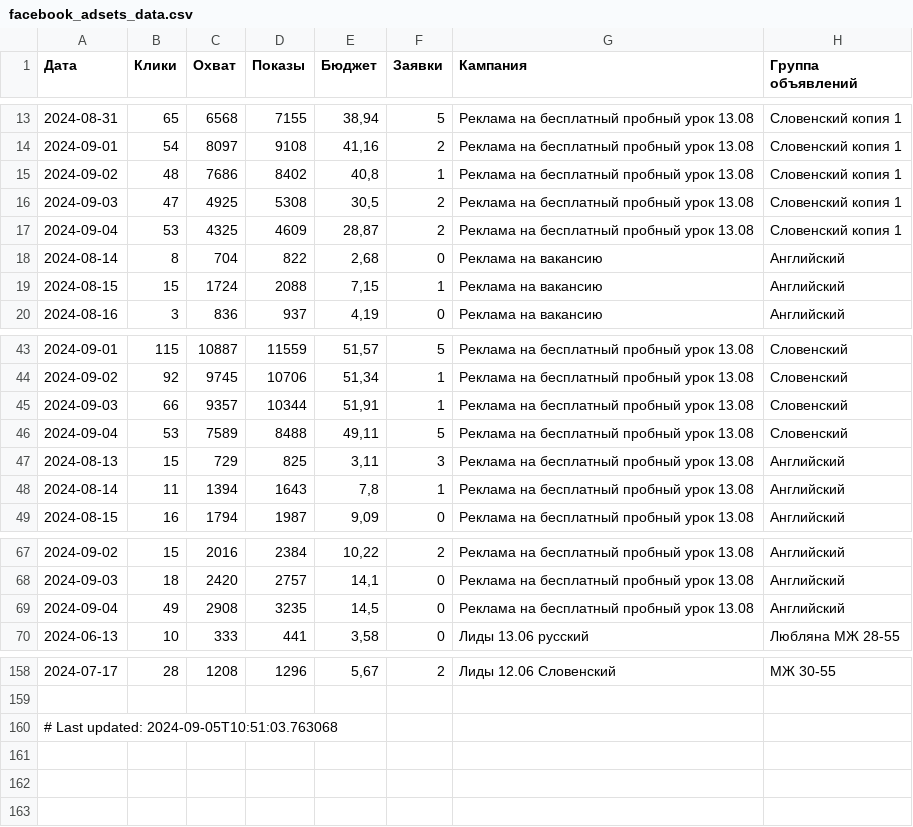
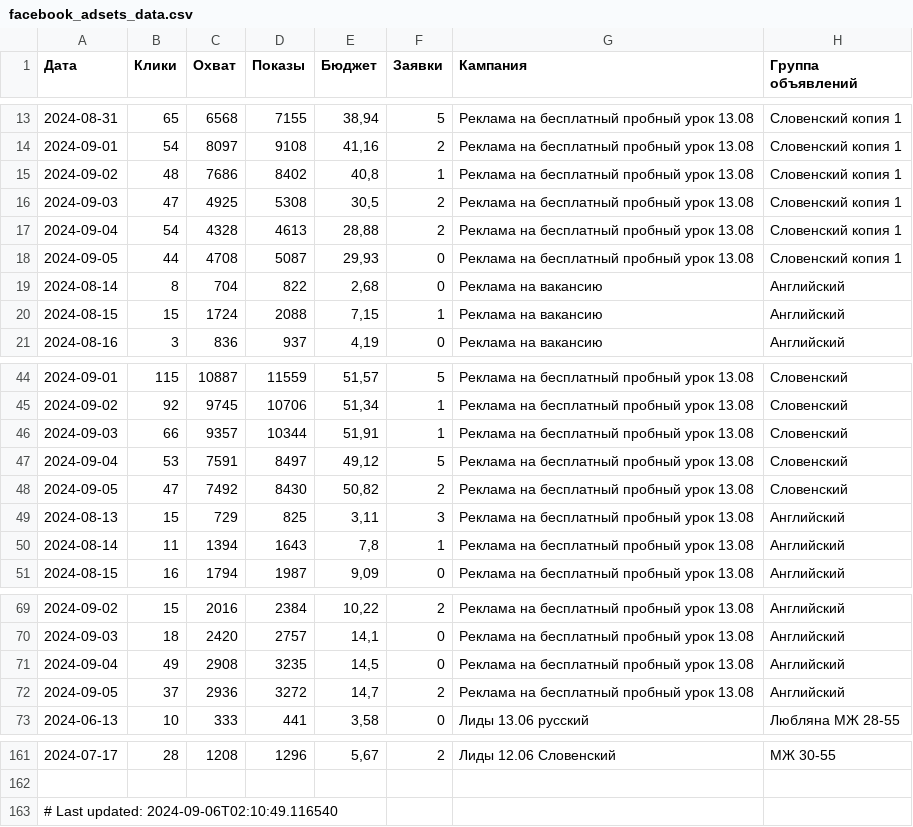
Before and after one commit to user1177-ux/KO_target_meta_data, a CSV file: facebook_adsets_data.csv, drawn as a sheet; only a part is shown, gaps mark what is left out.

```diff
--- a/facebook_adsets_data.csv
+++ b/facebook_adsets_data.csv
@@ -16,3 +16,4 @@
 2024-09-03,47,4925,5308,"30,5",2,Реклама на бесплатный пробный урок 13.08,Словенский копия 1
-2024-09-04,53,4325,4609,"28,87",2,Реклама на бесплатный пробный урок 13.08,Словенский копия 1
+2024-09-04,54,4328,4613,"28,88",2,Реклама на бесплатный пробный урок 13.08,Словенский копия 1
+2024-09-05,44,4708,5087,"29,93",0,Реклама на бесплатный пробный урок 13.08,Словенский копия 1
 2024-08-14,8,704,822,"2,68",0,Реклама на вакансию,Английский
@@ -45,3 +46,4 @@
 2024-09-03,66,9357,10344,"51,91",1,Реклама на бесплатный пробный урок 13.08,Словенский
-2024-09-04,53,7589,8488,"49,11",5,Реклама на бесплатный пробный урок 13.08,Словенский
+2024-09-04,53,7591,8497,"49,12",5,Реклама на бесплатный пробный урок 13.08,Словенский
+2024-09-05,47,7492,8430,"50,82",2,Реклама на бесплатный пробный урок 13.08,Словенский
 2024-08-13,15,729,825,"3,11",3,Реклама на бесплатный пробный урок 13.08,Английский
@@ -69,2 +71,3 @@
 2024-09-04,49,2908,3235,"14,5",0,Реклама на бесплатный пробный урок 13.08,Английский
+2024-09-05,37,2936,3272,"14,7",2,Реклама на бесплатный пробный урок 13.08,Английский
 2024-06-13,10,333,441,"3,58",0,Лиды 13.06 русский,Любляна МЖ 28-55
@@ -159,2 +162,2 @@
 
-# Last updated: 2024-09-05T10:51:03.763068
+# Last updated: 2024-09-06T02:10:49.116540
```
Also changed, not shown: facebook_ads_data_leads_1_year.csv, facebook_ads_data_leads_7_days.csv.
